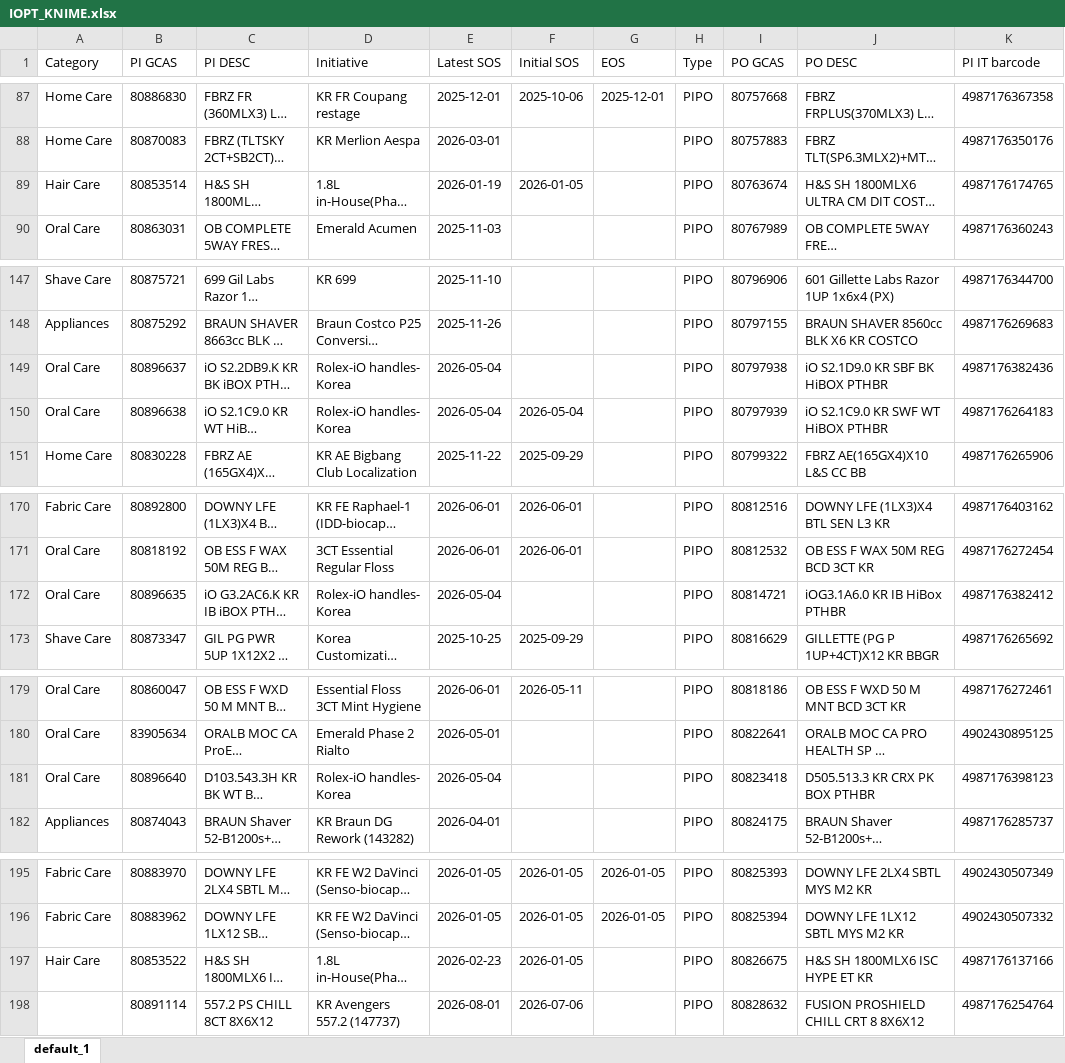
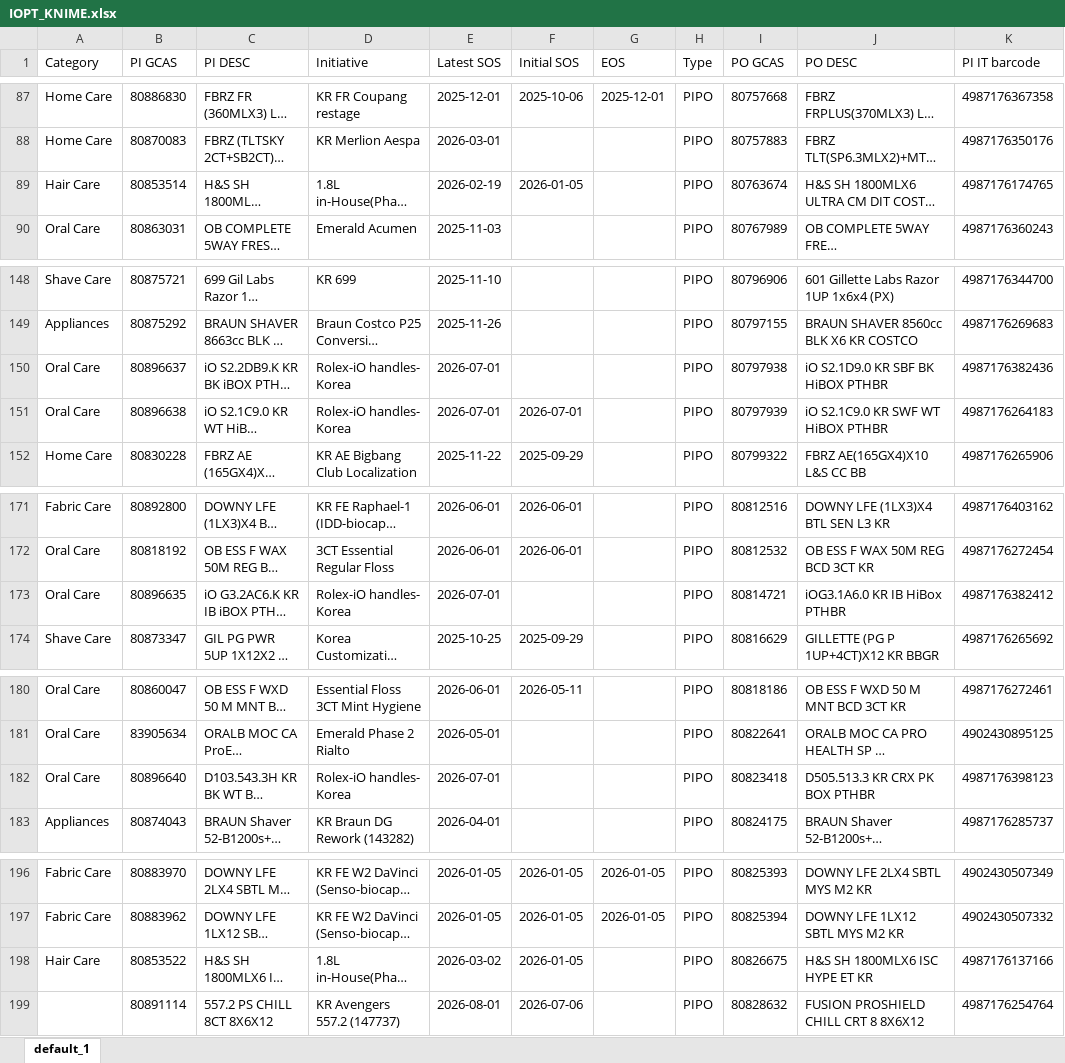
Before and after one commit to swanlee0729/pg.eagles.data, an Excel workbook: IOPT_KNIME.xlsx, sheet default_1, drawn as a sheet; only a part is shown, gaps mark what is left out; long unchanged cells end in …; values as stored, in another font and other column widths than the file's, no borders; addresses are those after the commit; the diff covers the shown part only; the diff names each change by its address in the sheet, - before the commit and + after, or states it on an @@ line.

```diff
--- a/IOPT_KNIME.xlsx (sheet default_1)
+++ b/IOPT_KNIME.xlsx (sheet default_1)
-E89 (Latest SOS): 2026-01-19
+E89 (Latest SOS): 2026-02-19
-E150:E151 (Latest SOS): 2026-05-04
+E150:E151 (Latest SOS): 2026-07-01
-F151 (Initial SOS): 2026-05-04
+F151 (Initial SOS): 2026-07-01
-E173 (Latest SOS): 2026-05-04
+E173 (Latest SOS): 2026-07-01
-E182 (Latest SOS): 2026-05-04
+E182 (Latest SOS): 2026-07-01
-E198 (Latest SOS): 2026-02-23
+E198 (Latest SOS): 2026-03-02
```
Also changed, not shown: 4 added rows and 7 edited cells elsewhere in this sheet, Inventory_KNIME.xlsx, Priority_KNIME.xlsx, 5 other files.
